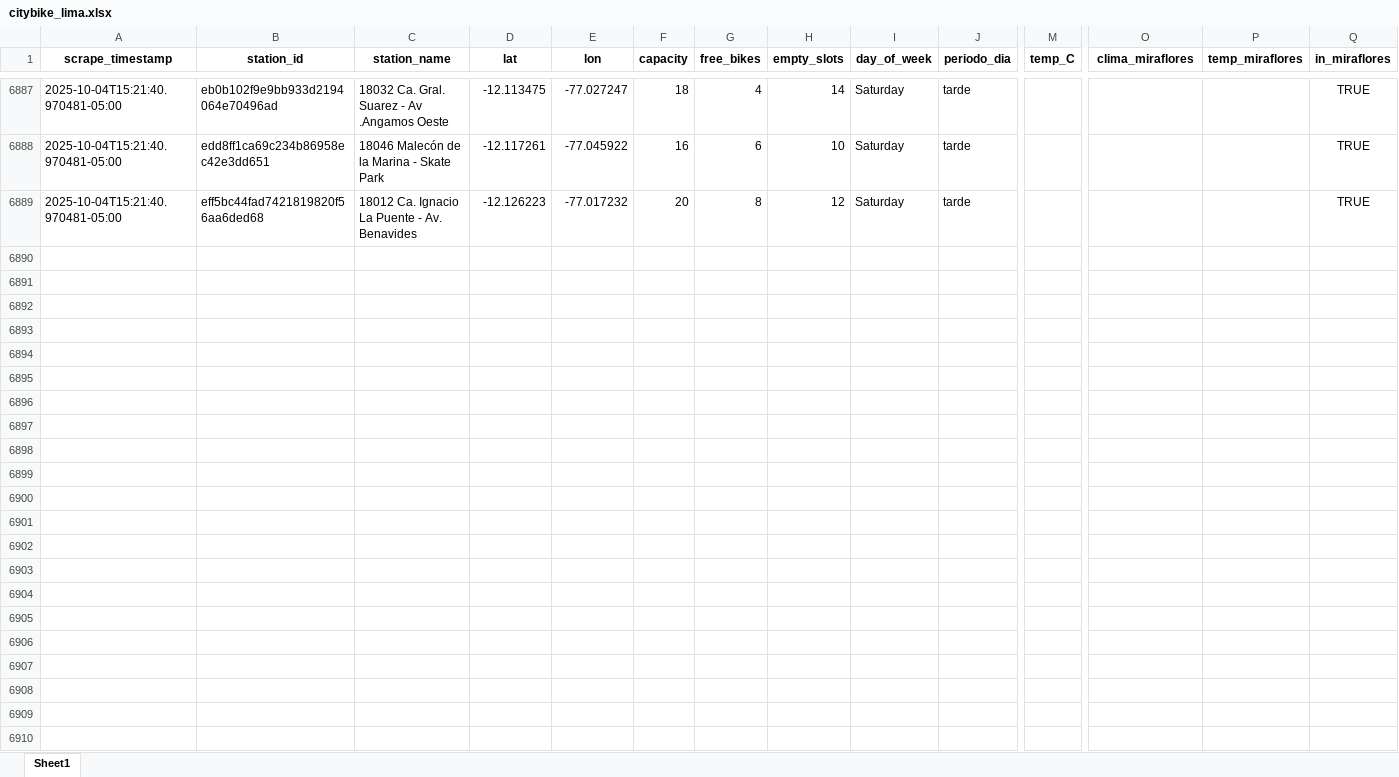
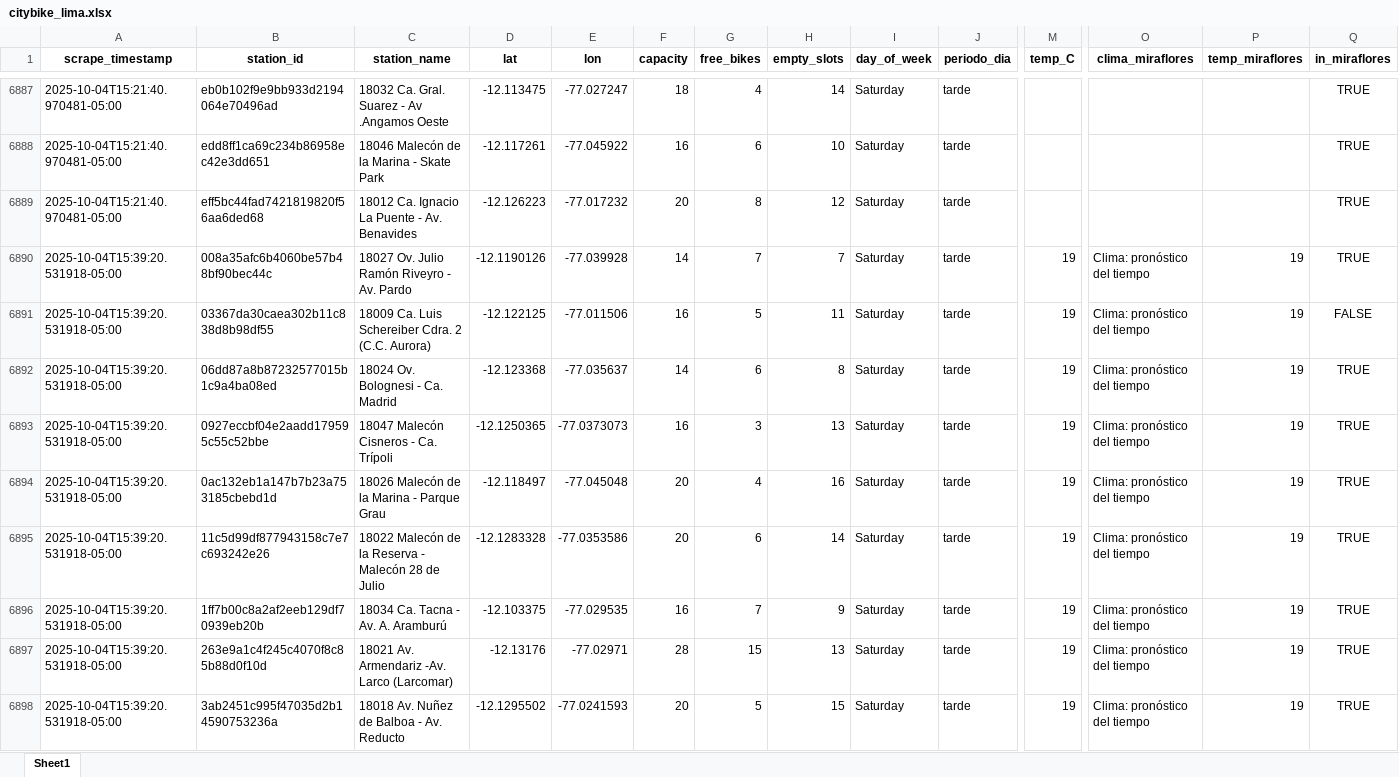
Before and after one commit to Dilan140402/Analitica-Datos, an Excel workbook: data/citybike_lima.xlsx, sheet Sheet1, drawn as a sheet; only a part is shown, gaps mark what is left out; values as stored, in another font and other column widths than the file's, no borders; rows hold the shown columns only; the diff covers the shown part only; the diff names each change by its address in the sheet, - before the commit and + after, or states it on an @@ line.

```diff
--- a/data/citybike_lima.xlsx (sheet Sheet1)
+++ b/data/citybike_lima.xlsx (sheet Sheet1)
+row 6890: 2025-10-04T15:39:20.531918-05:00 | 008a35afc6b4060be57b48bf90bec44c | 18027 Ov. Julio Ramón Riveyro - Av. Pardo | -12.1190126 | -77.039928 | 14 | 7 | 7 | Saturday | tarde | 19 | Clima: pronóstico del tiempo | 19 | TRUE
+row 6891: 2025-10-04T15:39:20.531918-05:00 | 03367da30caea302b11c838d8b98df55 | 18009 Ca. Luis Schereiber Cdra. 2 (C.C. Aurora) | -12.122125 | -77.011506 | 16 | 5 | 11 | Saturday | tarde | 19 | Clima: pronóstico del tiempo | 19 | FALSE
+row 6892: 2025-10-04T15:39:20.531918-05:00 | 06dd87a8b87232577015b1c9a4ba08ed | 18024 Ov. Bolognesi - Ca. Madrid | -12.123368 | -77.035637 | 14 | 6 | 8 | Saturday | tarde | 19 | Clima: pronóstico del tiempo | 19 | TRUE
+row 6893: 2025-10-04T15:39:20.531918-05:00 | 0927eccbf04e2aadd179595c55c52bbe | 18047 Malecón Cisneros - Ca. Trípoli | -12.1250365 | -77.0373073 | 16 | 3 | 13 | Saturday | tarde | 19 | Clima: pronóstico del tiempo | 19 | TRUE
+row 6894: 2025-10-04T15:39:20.531918-05:00 | 0ac132eb1a147b7b23a753185cbebd1d | 18026 Malecón de la Marina - Parque Grau | -12.118497 | -77.045048 | 20 | 4 | 16 | Saturday | tarde | 19 | Clima: pronóstico del tiempo | 19 | TRUE
+row 6895: 2025-10-04T15:39:20.531918-05:00 | 11c5d99df877943158c7e7c693242e26 | 18022 Malecón de la Reserva - Malecón 28 de Julio | -12.1283328 | -77.0353586 | 20 | 6 | 14 | Saturday | tarde | 19 | Clima: pronóstico del tiempo | 19 | TRUE
+row 6896: 2025-10-04T15:39:20.531918-05:00 | 1ff7b00c8a2af2eeb129df70939eb20b | 18034 Ca. Tacna - Av. A. Aramburú | -12.103375 | -77.029535 | 16 | 7 | 9 | Saturday | tarde | 19 | Clima: pronóstico del tiempo | 19 | TRUE
+row 6897: 2025-10-04T15:39:20.531918-05:00 | 263e9a1c4f245c4070f8c85b88d0f10d | 18021 Av. Armendariz -Av. Larco (Larcomar) | -12.13176 | -77.02971 | 28 | 15 | 13 | Saturday | tarde | 19 | Clima: pronóstico del tiempo | 19 | TRUE
+row 6898: 2025-10-04T15:39:20.531918-05:00 | 3ab2451c995f47035d2b14590753236a | 18018 Av. Nuñez de Balboa - Av. Reducto | -12.1295502 | -77.0241593 | 20 | 5 | 15 | Saturday | tarde | 19 | Clima: pronóstico del tiempo | 19 | TRUE
```
Also changed, not shown: 41 added rows elsewhere in this sheet, 1 other file.
